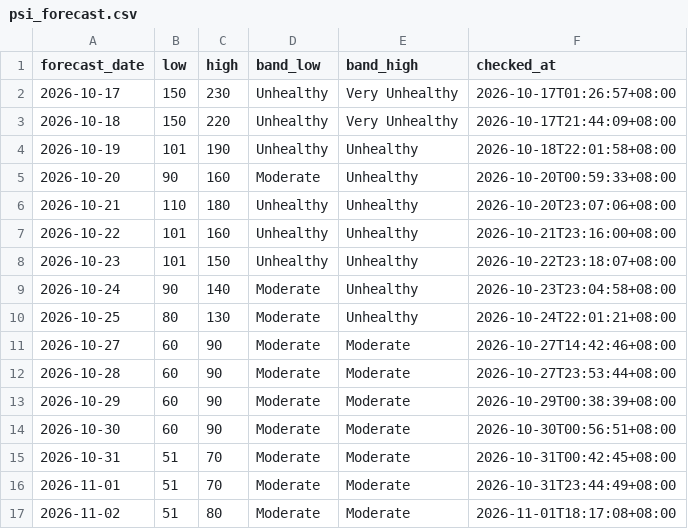
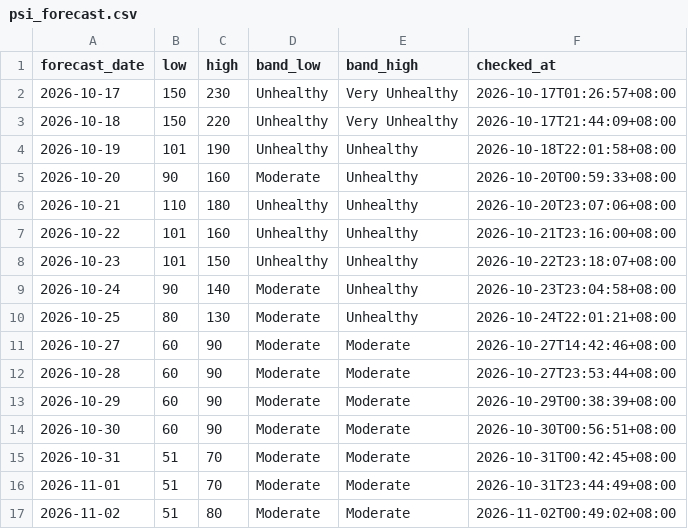
Before and after one commit to sportsafetysandbox/hazemanagementdashboard, a CSV file: data/psi_forecast.csv, drawn as a sheet.

Commit message:
Update PSI forecast 2026-11-01T16:49Z

```diff
--- a/data/psi_forecast.csv
+++ b/data/psi_forecast.csv
@@ -16,2 +16,2 @@ forecast_date,low,high,band_low,band_high,checked_at
 2026-11-01,51,70,Moderate,Moderate,2026-10-31T23:44:49+08:00
-2026-11-02,51,80,Moderate,Moderate,2026-11-01T18:17:08+08:00
+2026-11-02,51,80,Moderate,Moderate,2026-11-02T00:49:02+08:00
```
Also changed, not shown: 2 other files.
